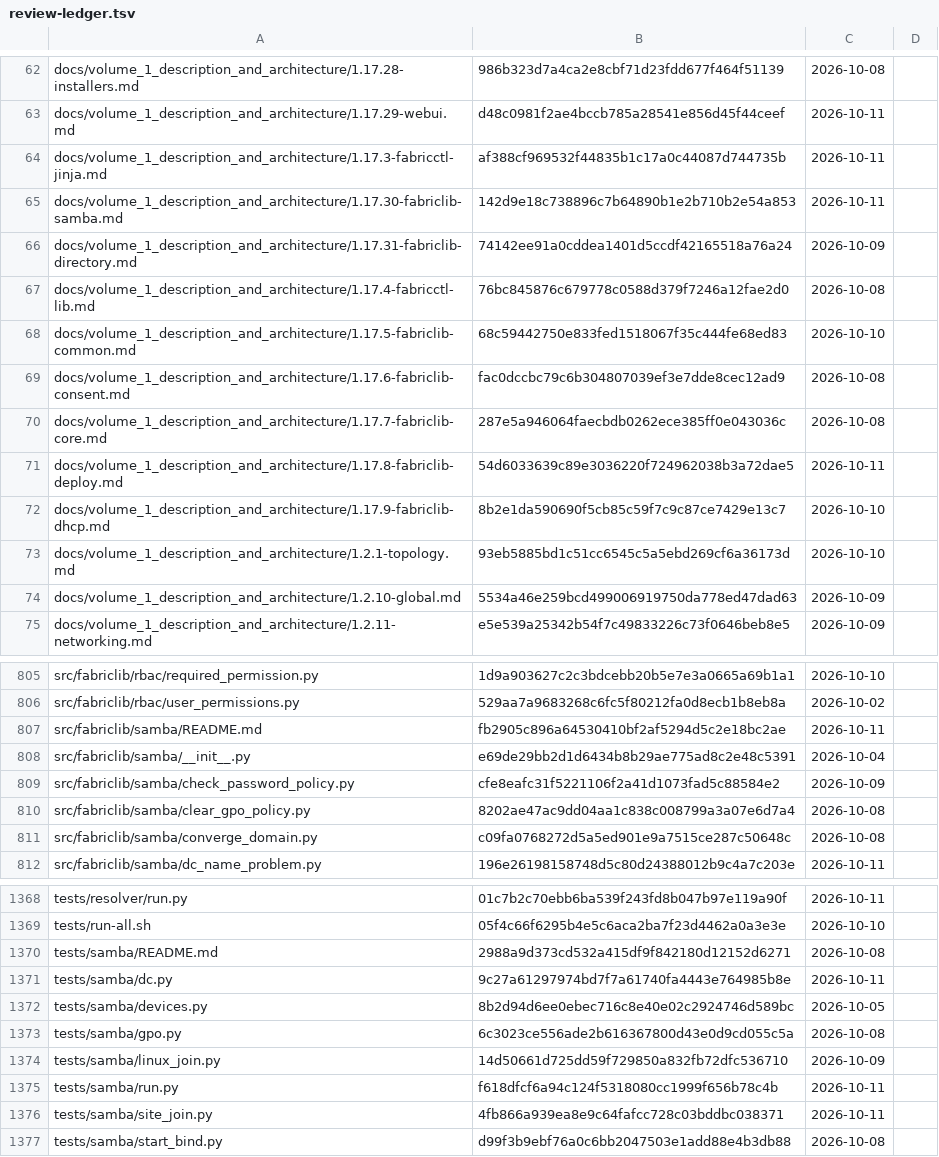
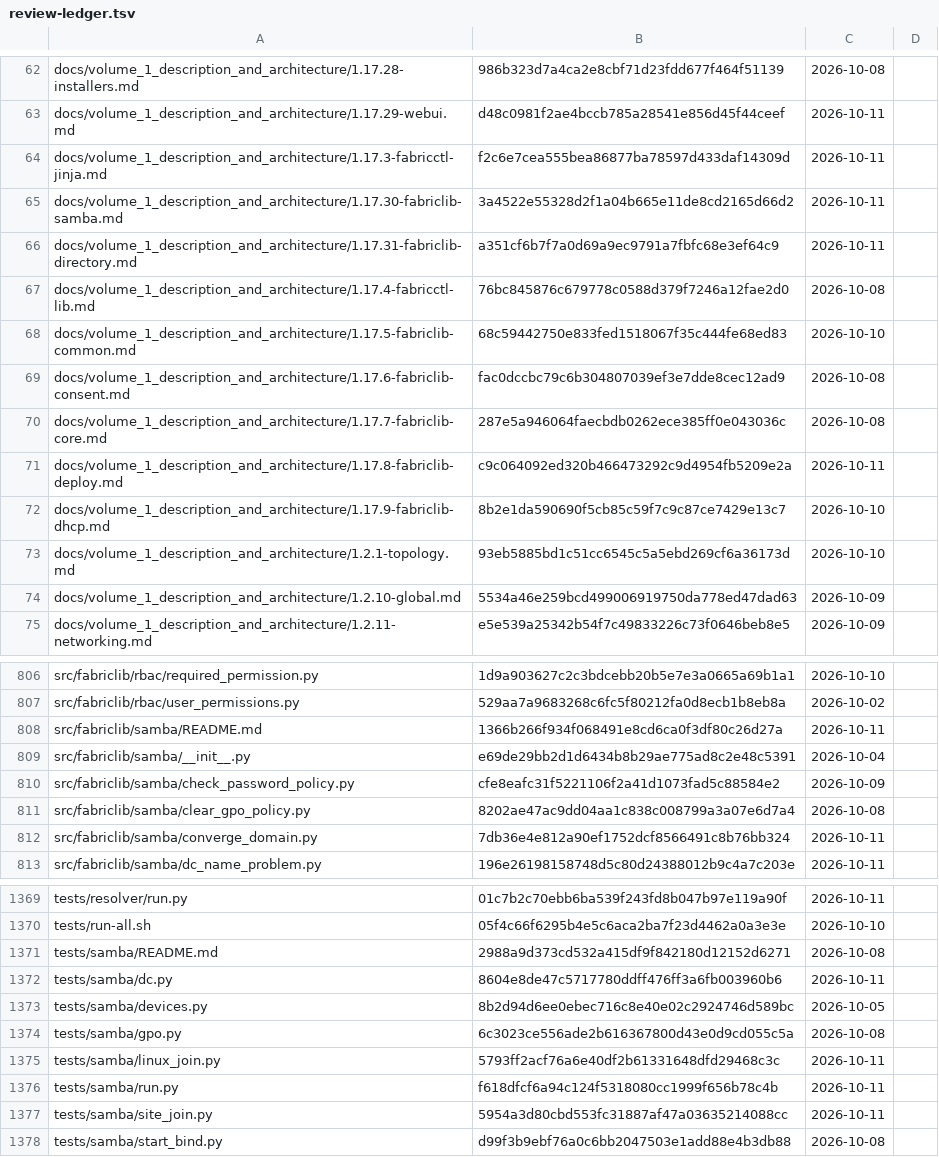
Before and after one commit to archdukejim/fabric-ctl, a TSV file: docs/volume_2_engineering_decisions/assets/review-ledger.tsv, drawn as a sheet; only a part is shown, gaps mark what is left out; the diff covers the shown part only.

```diff
--- a/docs/volume_2_engineering_decisions/assets/review-ledger.tsv
+++ b/docs/volume_2_engineering_decisions/assets/review-ledger.tsv
@@ -63,5 +63,5 @@ docs/volume_1_description_and_architecture/1.17.28-installers.md	986b323d7a4ca2e
 docs/volume_1_description_and_architecture/1.17.29-webui.md	d48c0981f2ae4bccb785a28541e856d45f44ceef	2026-10-11	
-docs/volume_1_description_and_architecture/1.17.3-fabricctl-jinja.md	af388cf969532f44835b1c17a0c44087d744735b	2026-10-11	
-docs/volume_1_description_and_architecture/1.17.30-fabriclib-samba.md	142d9e18c738896c7b64890b1e2b710b2e54a853	2026-10-11	
-docs/volume_1_description_and_architecture/1.17.31-fabriclib-directory.md	74142ee91a0cddea1401d5ccdf42165518a76a24	2026-10-09	
+docs/volume_1_description_and_architecture/1.17.3-fabricctl-jinja.md	f2c6e7cea555bea86877ba78597d433daf14309d	2026-10-11	
+docs/volume_1_description_and_architecture/1.17.30-fabriclib-samba.md	3a4522e55328d2f1a04b665e11de8cd2165d66d2	2026-10-11	
+docs/volume_1_description_and_architecture/1.17.31-fabriclib-directory.md	a351cf6b7f7a0d69a9ec9791a7fbfc68e3ef64c9	2026-10-11	
 docs/volume_1_description_and_architecture/1.17.4-fabricctl-lib.md	76bc845876c679778c0588d379f7246a12fae2d0	2026-10-08	
@@ -70,3 +70,3 @@ docs/volume_1_description_and_architecture/1.17.6-fabriclib-consent.md	fac0dccbc
 docs/volume_1_description_and_architecture/1.17.7-fabriclib-core.md	287e5a946064faecbdb0262ece385ff0e043036c	2026-10-08	
-docs/volume_1_description_and_architecture/1.17.8-fabriclib-deploy.md	54d6033639c89e3036220f724962038b3a72dae5	2026-10-11	
+docs/volume_1_description_and_architecture/1.17.8-fabriclib-deploy.md	c9c064092ed320b466473292c9d4954fb5209e2a	2026-10-11	
 docs/volume_1_description_and_architecture/1.17.9-fabriclib-dhcp.md	8b2e1da590690f5cb85c59f7c9c87ce7429e13c7	2026-10-10	
@@ -806,3 +807,3 @@ src/fabriclib/rbac/required_permission.py	1d9a903627c2c3bdcebb20b5e7e3a0665a69b1
 src/fabriclib/rbac/user_permissions.py	529aa7a9683268c6fc5f80212fa0d8ecb1b8eb8a	2026-10-02	
-src/fabriclib/samba/README.md	fb2905c896a64530410bf2af5294d5c2e18bc2ae	2026-10-11	
+src/fabriclib/samba/README.md	1366b266f934f068491e8cd6ca0f3df80c26d27a	2026-10-11	
 src/fabriclib/samba/__init__.py	e69de29bb2d1d6434b8b29ae775ad8c2e48c5391	2026-10-04	
@@ -810,3 +811,3 @@ src/fabriclib/samba/check_password_policy.py	cfe8eafc31f5221106f2a41d1073fad5c88
 src/fabriclib/samba/clear_gpo_policy.py	8202ae47ac9dd04aa1c838c008799a3a07e6d7a4	2026-10-08	
-src/fabriclib/samba/converge_domain.py	c09fa0768272d5a5ed901e9a7515ce287c50648c	2026-10-08	
+src/fabriclib/samba/converge_domain.py	7db36e4e812a90ef1752dcf8566491c8b76bb324	2026-10-11	
 src/fabriclib/samba/dc_name_problem.py	196e26198158748d5c80d24388012b9c4a7c203e	2026-10-11	
@@ -1370,8 +1371,8 @@ tests/run-all.sh	05f4c66f6295b4e5c6aca2ba7f23d4462a0a3e3e	2026-10-10
 tests/samba/README.md	2988a9d373cd532a415df9f842180d12152d6271	2026-10-08	
-tests/samba/dc.py	9c27a61297974bd7f7a61740fa4443e764985b8e	2026-10-11	
+tests/samba/dc.py	8604e8de47c5717780ddff476ff3a6fb003960b6	2026-10-11	
 tests/samba/devices.py	8b2d94d6ee0ebec716c8e40e02c2924746d589bc	2026-10-05	
 tests/samba/gpo.py	6c3023ce556ade2b616367800d43e0d9cd055c5a	2026-10-08	
-tests/samba/linux_join.py	14d50661d725dd59f729850a832fb72dfc536710	2026-10-09	
+tests/samba/linux_join.py	5793ff2acf76a6e40df2b61331648dfd29468c3c	2026-10-11	
 tests/samba/run.py	f618dfcf6a94c124f5318080cc1999f656b78c4b	2026-10-11	
-tests/samba/site_join.py	4fb866a939ea8e9c64fafcc728c03bddbc038371	2026-10-11	
+tests/samba/site_join.py	5954a3d80cbd553fc31887af47a03635214088cc	2026-10-11	
 tests/samba/start_bind.py	d99f3b9ebf76a0c6bb2047503e1add88e4b3db88	2026-10-08	
```
Also changed, not shown: 1 added row and 42 edited cells elsewhere in this file, scripts/docs/lib_doc_numbers.tsv, 36 other files.
